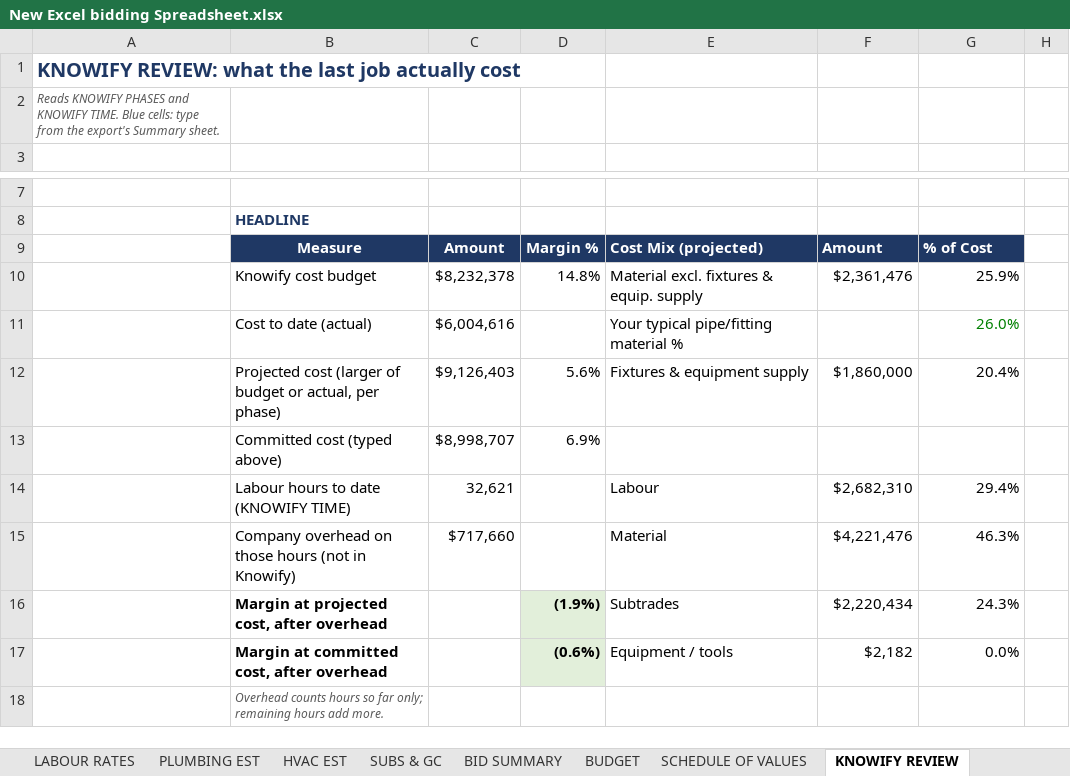
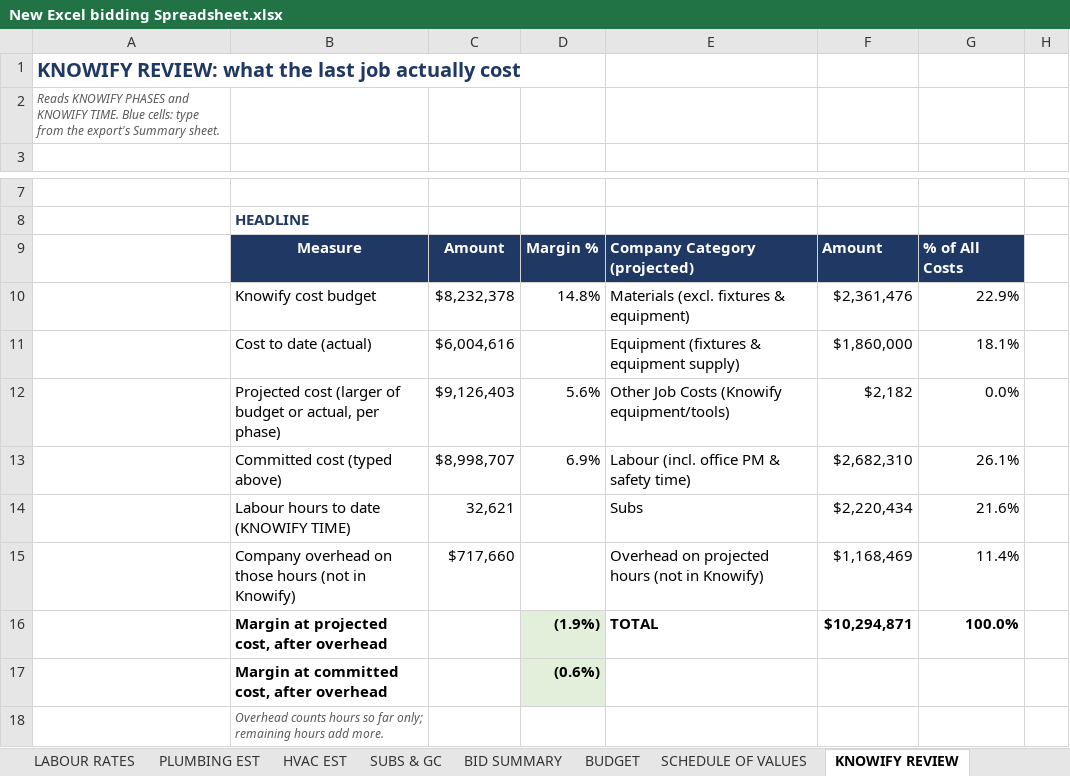
Before and after one commit to DRowePPH/General, an Excel workbook: New Excel bidding Spreadsheet.xlsx, sheet KNOWIFY REVIEW, drawn as a sheet; only a part is shown, gaps mark what is left out; values as stored, in another font and other column widths than the file's, no borders; conditional formats not drawn; the diff covers the shown part only; the diff names each change by its address in the sheet, - before the commit and + after, or states it on an @@ line.

```diff
--- a/New Excel bidding Spreadsheet.xlsx (sheet KNOWIFY REVIEW)
+++ b/New Excel bidding Spreadsheet.xlsx (sheet KNOWIFY REVIEW)
-E9: Cost Mix (projected)
+E9: Company Category (projected)
-G9: % of Cost
+G9: % of All Costs
-E10: Material excl. fixtures & equip. supply
+E10: Materials (excl. fixtures & equipment)
-G10: 25.9%
+G10: 22.9%
-E11: Your typical pipe/fitting material %
+E11: Equipment (fixtures & equipment supply)
-F11: (empty)
+F11: $1,860,000
-G11: 26.0%
+G11: 18.1%
-G11 text colour: #008000
+G11 text colour: black
-E12: Fixtures & equipment supply
+E12: Other Job Costs (Knowify equipment/tools)
-F12: $1,860,000
+F12: $2,182
-G12: 20.4%
+G12: 0.0%
-E13: (empty)
+E13: Labour (incl. office PM & safety time)
-F13: (empty)
+F13: $2,682,310
-G13: (empty)
+G13: 26.1%
-E14: Labour
+E14: Subs
-F14: $2,682,310
+F14: $2,220,434
-G14: 29.4%
+G14: 21.6%
-E15: Material
+E15: Overhead on projected hours (not in Knowify)
-F15: $4,221,476
+F15: $1,168,469
-G15: 46.3%
+G15: 11.4%
-E16: Subtrades
+E16: TOTAL
-E16:G16 bold: off
+E16:G16 bold: on
-F16: $2,220,434
+F16: $10,294,871
-G16: 24.3%
+G16: 100.0%
-E17: Equipment / tools
+E17: (empty)
-F17: $2,182
+F17: (empty)
-G17: 0.0%
+G17: (empty)
```
Also changed, not shown: 44 edited cells and cell formats elsewhere in this sheet, sheet BID SUMMARY, sheet LABOUR RATES, sheet INPUTS, sheet AUDIT NOTES, sheet SUBS & GC, formulas that keep their value, 1 other file.
